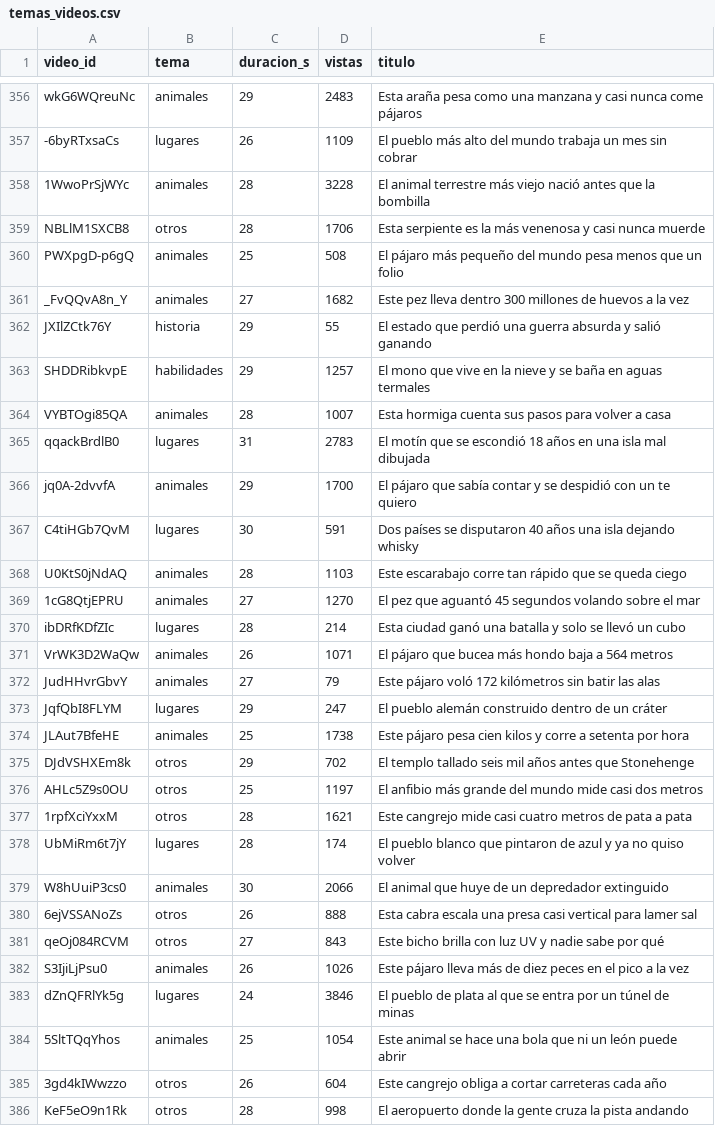
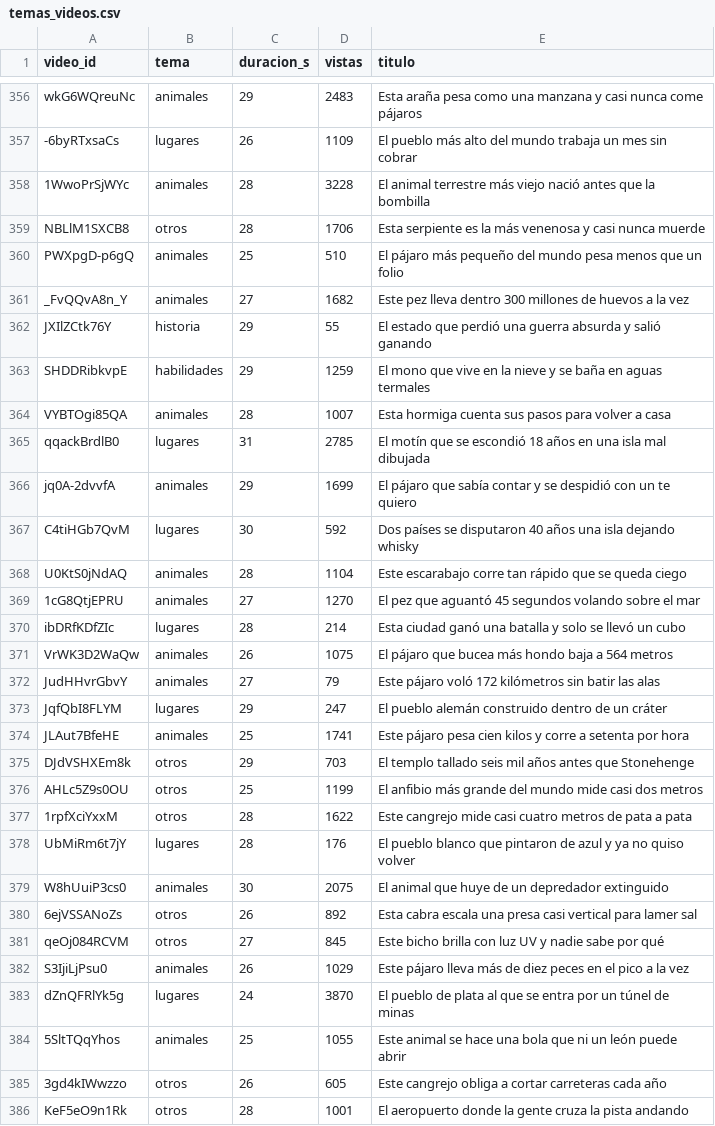
Before and after one commit to C4RR0/canalia-cienciaespacio, a CSV file: metricas/temas_videos.csv, drawn as a sheet; only a part is shown, gaps mark what is left out; the diff covers the shown part only.

```diff
--- a/metricas/temas_videos.csv
+++ b/metricas/temas_videos.csv
@@ -359,28 +359,28 @@ wkG6WQreuNc,animales,29,2483,Esta araña pesa como una manzana y casi nunca come
 NBLlM1SXCB8,otros,28,1706,Esta serpiente es la más venenosa y casi nunca muerde
-PWXpgD-p6gQ,animales,25,508,El pájaro más pequeño del mundo pesa menos que un folio
+PWXpgD-p6gQ,animales,25,510,El pájaro más pequeño del mundo pesa menos que un folio
 _FvQQvA8n_Y,animales,27,1682,Este pez lleva dentro 300 millones de huevos a la vez
 JXIlZCtk76Y,historia,29,55,El estado que perdió una guerra absurda y salió ganando
-SHDDRibkvpE,habilidades,29,1257,El mono que vive en la nieve y se baña en aguas termales
+SHDDRibkvpE,habilidades,29,1259,El mono que vive en la nieve y se baña en aguas termales
 VYBTOgi85QA,animales,28,1007,Esta hormiga cuenta sus pasos para volver a casa
-qqackBrdlB0,lugares,31,2783,El motín que se escondió 18 años en una isla mal dibujada
-jq0A-2dvvfA,animales,29,1700,El pájaro que sabía contar y se despidió con un te quiero
-C4tiHGb7QvM,lugares,30,591,Dos países se disputaron 40 años una isla dejando whisky
-U0KtS0jNdAQ,animales,28,1103,Este escarabajo corre tan rápido que se queda ciego
+qqackBrdlB0,lugares,31,2785,El motín que se escondió 18 años en una isla mal dibujada
+jq0A-2dvvfA,animales,29,1699,El pájaro que sabía contar y se despidió con un te quiero
+C4tiHGb7QvM,lugares,30,592,Dos países se disputaron 40 años una isla dejando whisky
+U0KtS0jNdAQ,animales,28,1104,Este escarabajo corre tan rápido que se queda ciego
 1cG8QtjEPRU,animales,27,1270,El pez que aguantó 45 segundos volando sobre el mar
 ibDRfKDfZIc,lugares,28,214,Esta ciudad ganó una batalla y solo se llevó un cubo
-VrWK3D2WaQw,animales,26,1071,El pájaro que bucea más hondo baja a 564 metros
+VrWK3D2WaQw,animales,26,1075,El pájaro que bucea más hondo baja a 564 metros
 JudHHvrGbvY,animales,27,79,Este pájaro voló 172 kilómetros sin batir las alas
 JqfQbI8FLYM,lugares,29,247,El pueblo alemán construido dentro de un cráter
-JLAut7BfeHE,animales,25,1738,Este pájaro pesa cien kilos y corre a setenta por hora
-DJdVSHXEm8k,otros,29,702,El templo tallado seis mil años antes que Stonehenge
-AHLc5Z9s0OU,otros,25,1197,El anfibio más grande del mundo mide casi dos metros
-1rpfXciYxxM,otros,28,1621,Este cangrejo mide casi cuatro metros de pata a pata
-UbMiRm6t7jY,lugares,28,174,El pueblo blanco que pintaron de azul y ya no quiso volver
-W8hUuiP3cs0,animales,30,2066,El animal que huye de un depredador extinguido
-6ejVSSANoZs,otros,26,888,Esta cabra escala una presa casi vertical para lamer sal
-qeOj084RCVM,otros,27,843,Este bicho brilla con luz UV y nadie sabe por qué
-S3IjiLjPsu0,animales,26,1026,Este pájaro lleva más de diez peces en el pico a la vez
-dZnQFRlYk5g,lugares,24,3846,El pueblo de plata al que se entra por un túnel de minas
-5SltTQqYhos,animales,25,1054,Este animal se hace una bola que ni un león puede abrir
-3gd4kIWwzzo,otros,26,604,Este cangrejo obliga a cortar carreteras cada año
-KeF5eO9n1Rk,otros,28,998,El aeropuerto donde la gente cruza la pista andando
+JLAut7BfeHE,animales,25,1741,Este pájaro pesa cien kilos y corre a setenta por hora
+DJdVSHXEm8k,otros,29,703,El templo tallado seis mil años antes que Stonehenge
+AHLc5Z9s0OU,otros,25,1199,El anfibio más grande del mundo mide casi dos metros
+1rpfXciYxxM,otros,28,1622,Este cangrejo mide casi cuatro metros de pata a pata
+UbMiRm6t7jY,lugares,28,176,El pueblo blanco que pintaron de azul y ya no quiso volver
+W8hUuiP3cs0,animales,30,2075,El animal que huye de un depredador extinguido
+6ejVSSANoZs,otros,26,892,Esta cabra escala una presa casi vertical para lamer sal
+qeOj084RCVM,otros,27,845,Este bicho brilla con luz UV y nadie sabe por qué
+S3IjiLjPsu0,animales,26,1029,Este pájaro lleva más de diez peces en el pico a la vez
+dZnQFRlYk5g,lugares,24,3870,El pueblo de plata al que se entra por un túnel de minas
+5SltTQqYhos,animales,25,1055,Este animal se hace una bola que ni un león puede abrir
+3gd4kIWwzzo,otros,26,605,Este cangrejo obliga a cortar carreteras cada año
+KeF5eO9n1Rk,otros,28,1001,El aeropuerto donde la gente cruza la pista andando
```
Also changed, not shown: 7 added rows and 106 edited cells elsewhere in this file, metricas/canal.csv, metricas_en/canal.csv, 10 other files.
